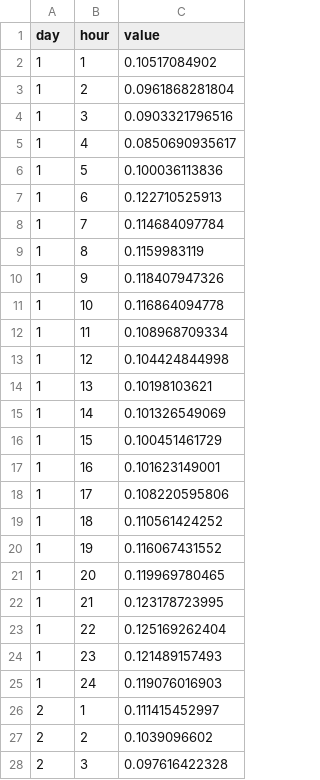
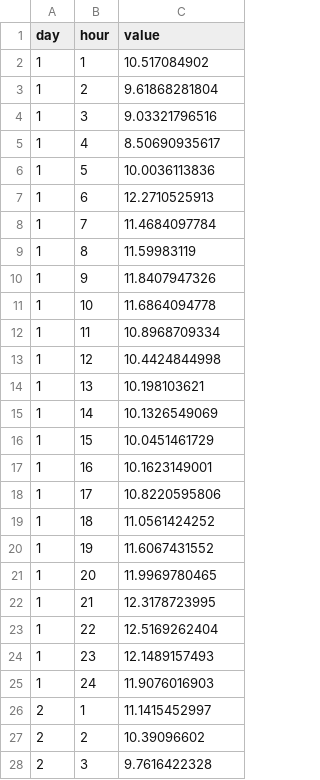
Before and after one commit to yjxiao/taxi-presentation, a CSV file: daytimetippct.csv, drawn as a sheet; only a part is shown; the diff covers the shown part only.

```diff
--- a/daytimetippct.csv
+++ b/daytimetippct.csv
@@ -1,28 +1,28 @@
 day,hour,value
-1,1,0.10517084902
-1,2,0.0961868281804
-1,3,0.0903321796516
-1,4,0.0850690935617
-1,5,0.100036113836
-1,6,0.122710525913
-1,7,0.114684097784
-1,8,0.1159983119
-1,9,0.118407947326
-1,10,0.116864094778
-1,11,0.108968709334
-1,12,0.104424844998
-1,13,0.10198103621
-1,14,0.101326549069
-1,15,0.100451461729
-1,16,0.101623149001
-1,17,0.108220595806
-1,18,0.110561424252
-1,19,0.116067431552
-1,20,0.119969780465
-1,21,0.123178723995
-1,22,0.125169262404
-1,23,0.121489157493
-1,24,0.119076016903
-2,1,0.111415452997
-2,2,0.1039096602
-2,3,0.097616422328
+1,1,10.517084902
+1,2,9.61868281804
+1,3,9.03321796516
+1,4,8.50690935617
+1,5,10.0036113836
+1,6,12.2710525913
+1,7,11.4684097784
+1,8,11.59983119
+1,9,11.8407947326
+1,10,11.6864094778
+1,11,10.8968709334
+1,12,10.4424844998
+1,13,10.198103621
+1,14,10.1326549069
+1,15,10.0451461729
+1,16,10.1623149001
+1,17,10.8220595806
+1,18,11.0561424252
+1,19,11.6067431552
+1,20,11.9969780465
+1,21,12.3178723995
+1,22,12.5169262404
+1,23,12.1489157493
+1,24,11.9076016903
+2,1,11.1415452997
+2,2,10.39096602
+2,3,9.7616422328
```
Also changed, not shown: 141 edited cells elsewhere in this file.
